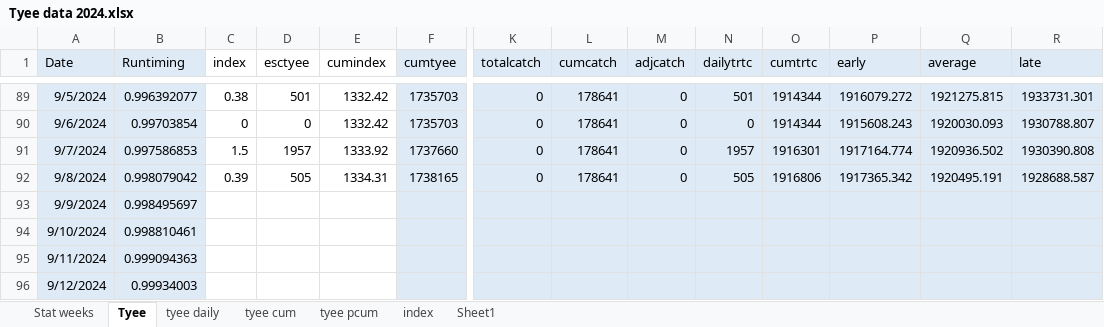
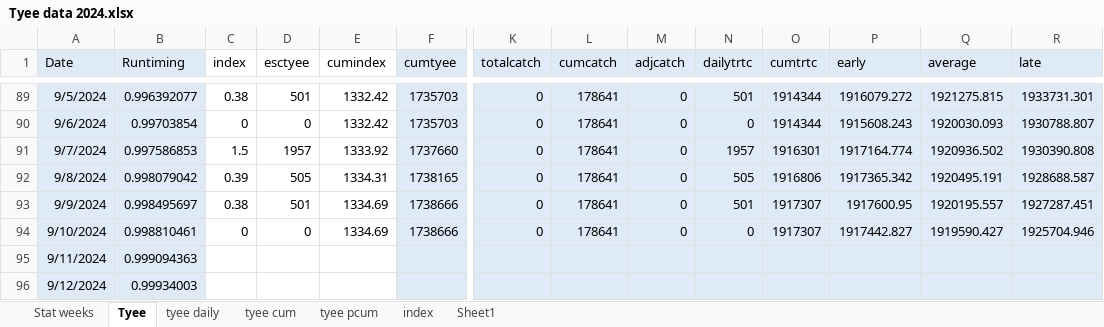
Before and after one commit to Coastland-Research/skeena-salmon-inseason-updates, an Excel workbook: data/Tyee data 2024.xlsx, sheet Tyee, drawn as a sheet; only a part is shown, gaps mark what is left out; values as stored, in another font and other column widths than the file's, no borders; the diff names each change by its address in the sheet, - before the commit and + after, or states it on an @@ line.

Commit message:
daily updates Sept. 11

```diff
--- a/data/Tyee data 2024.xlsx (sheet Tyee)
+++ b/data/Tyee data 2024.xlsx (sheet Tyee)
-C93 (index): (empty)
+C93 (index): 0.38
-D93 (esctyee): (empty)
+D93 (esctyee): 501
-E93:E94 (cumindex): (empty)
+E93:E94 (cumindex): 1334.69
-F93:F94 (cumtyee): (empty)
+F93:F94 (cumtyee): 1738666
-K93:K94 (totalcatch): (empty)
+K93:K94 (totalcatch): 0
-L93:L94 (cumcatch): (empty)
+L93:L94 (cumcatch): 178641
-M93:M94 (adjcatch): (empty)
+M93:M94 (adjcatch): 0
-N93 (dailytrtc): (empty)
+N93 (dailytrtc): 501
-O93:O94 (cumtrtc): (empty)
+O93:O94 (cumtrtc): 1917307
-P93 (early): (empty)
+P93 (early): 1917600.95
-Q93 (average): (empty)
+Q93 (average): 1920195.557
-R93 (late): (empty)
+R93 (late): 1927287.451
-C94 (index): (empty)
+C94 (index): 0
-D94 (esctyee): (empty)
+D94 (esctyee): 0
-N94 (dailytrtc): (empty)
+N94 (dailytrtc): 0
-P94 (early): (empty)
+P94 (early): 1917442.827
-Q94 (average): (empty)
+Q94 (average): 1919590.427
-R94 (late): (empty)
+R94 (late): 1925704.946
```
Also changed, not shown: sheet index, sheet tyee daily, sheet tyee cum, data/babine data 2024.xlsx, 34 other files.
